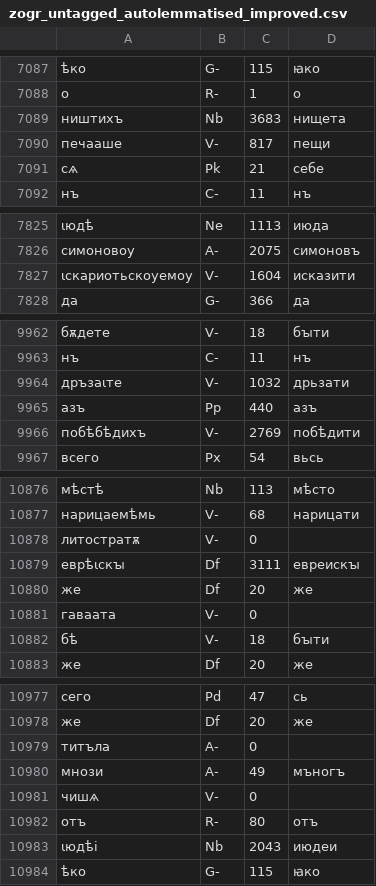
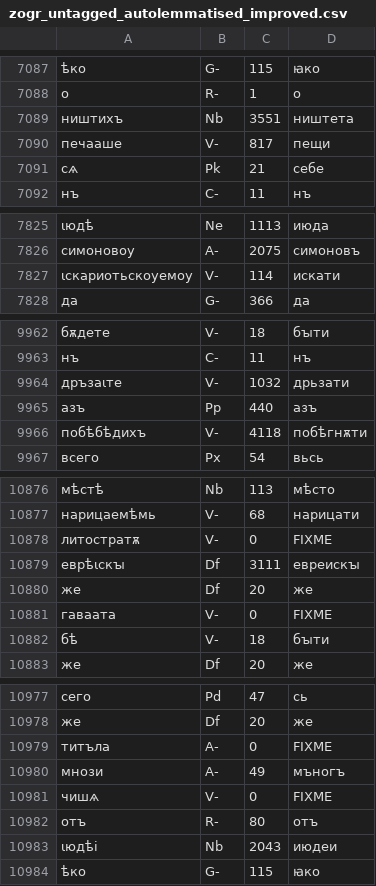
Before and after one commit to 12401453/torot_2023, a CSV file: Work_2/zogr_untagged_autolemmatised_improved.csv, drawn as a sheet; only a part is shown, gaps mark what is left out; the diff covers the shown part only.

```diff
--- a/Work_2/zogr_untagged_autolemmatised_improved.csv
+++ b/Work_2/zogr_untagged_autolemmatised_improved.csv
@@ -7088,3 +7088,3 @@
 о,R-,1,о
-ништихъ,Nb,3683,нищета
+ништихъ,Nb,3551,ништета
 печааше,V-,817,пещи
@@ -7826,3 +7826,3 @@
 симоновоу,A-,2075,симоновъ
-ꙇскариотьскоуемоу,V-,1604,исказити
+ꙇскариотьскоуемоу,V-,114,искати
 да,G-,366,да
@@ -9965,3 +9965,3 @@
 азъ,Pp,440,азъ
-побѣбѣдихъ,V-,2769,побѣдити
+побѣбѣдихъ,V-,4118,побѣгнѫти
 всего,Px,54,вьсь
@@ -10877,6 +10877,6 @@
 нарицаемѣмь,V-,68,нарицати
-литостратѫ,V-,0,
+литостратѫ,V-,0,FIXME
 еврѣꙇскꙑ,Df,3111,евреискꙑ
 же,Df,20,же
-гаваата,V-,0,
+гаваата,V-,0,FIXME
 бѣ,V-,18,бꙑти
@@ -10978,5 +10978,5 @@
 же,Df,20,же
-титъла,A-,0,
+титъла,A-,0,FIXME
 мнози,A-,49,мъногъ
-чишѧ,V-,0,
+чишѧ,V-,0,FIXME
 отъ,R-,80,отъ
```
Also changed, not shown: 60 edited cells elsewhere in this file, 10 other files.
